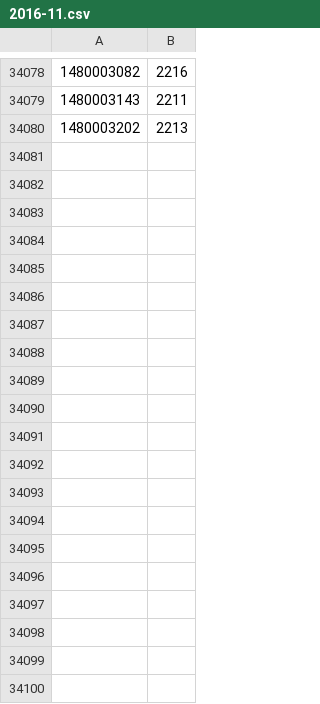
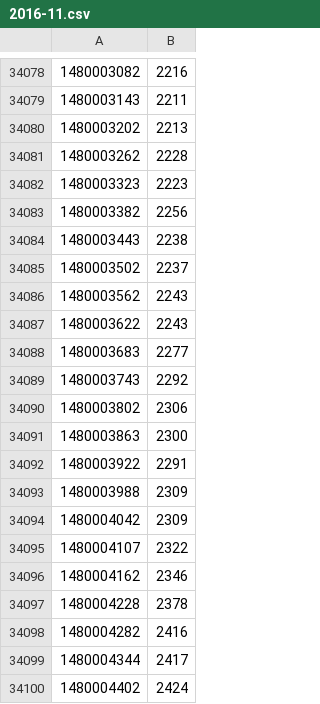
Before and after one commit to rbtvstats/rbtvdata, a CSV file: live/2016-11.csv, drawn as a sheet; only a part is shown, gaps mark what is left out; the diff covers the shown part only; the diff names each change by its address in the sheet, - before the commit and + after, or states it on an @@ line.

Commit message:
update live data

```diff
--- a/live/2016-11.csv
+++ b/live/2016-11.csv
+row 34081: 1480003262 | 2228
+row 34082: 1480003323 | 2223
+row 34083: 1480003382 | 2256
+row 34084: 1480003443 | 2238
+row 34085: 1480003502 | 2237
+row 34086: 1480003562 | 2243
+row 34087: 1480003622 | 2243
+row 34088: 1480003683 | 2277
+row 34089: 1480003743 | 2292
+row 34090: 1480003802 | 2306
+row 34091: 1480003863 | 2300
+row 34092: 1480003922 | 2291
+row 34093: 1480003988 | 2309
+row 34094: 1480004042 | 2309
+row 34095: 1480004107 | 2322
+row 34096: 1480004162 | 2346
+row 34097: 1480004228 | 2378
+row 34098: 1480004282 | 2416
+row 34099: 1480004344 | 2417
+row 34100: 1480004402 | 2424
```
Also changed, not shown: 40 added rows elsewhere in this file, 1 other file.
